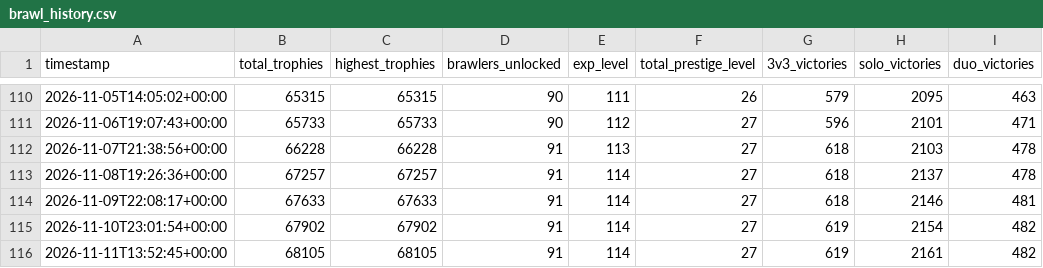
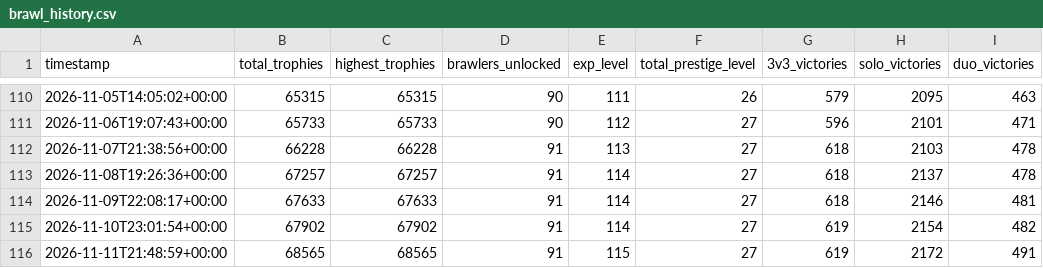
Before and after one commit to DanielCharles11599/Personal-Projects, a CSV file: Brawl Stars Tracker/brawl_history.csv, drawn as a sheet; only a part is shown, gaps mark what is left out; the diff names each change by its address in the sheet, - before the commit and + after, or states it on an @@ line.

```diff
--- a/Brawl Stars Tracker/brawl_history.csv
+++ b/Brawl Stars Tracker/brawl_history.csv
-A116 (timestamp): 2026-11-11T13:52:45+00:00
+A116 (timestamp): 2026-11-11T21:48:59+00:00
-B116 (total_trophies): 68105
+B116 (total_trophies): 68565
-C116 (highest_trophies): 68105
+C116 (highest_trophies): 68565
-E116 (exp_level): 114
+E116 (exp_level): 115
-H116 (solo_victories): 2161
+H116 (solo_victories): 2172
-I116 (duo_victories): 482
+I116 (duo_victories): 491
```
Also changed, not shown: Brawl Stars Tracker/battle_log.csv, Brawl Stars Tracker/brawler_history.csv, 1 other file.
